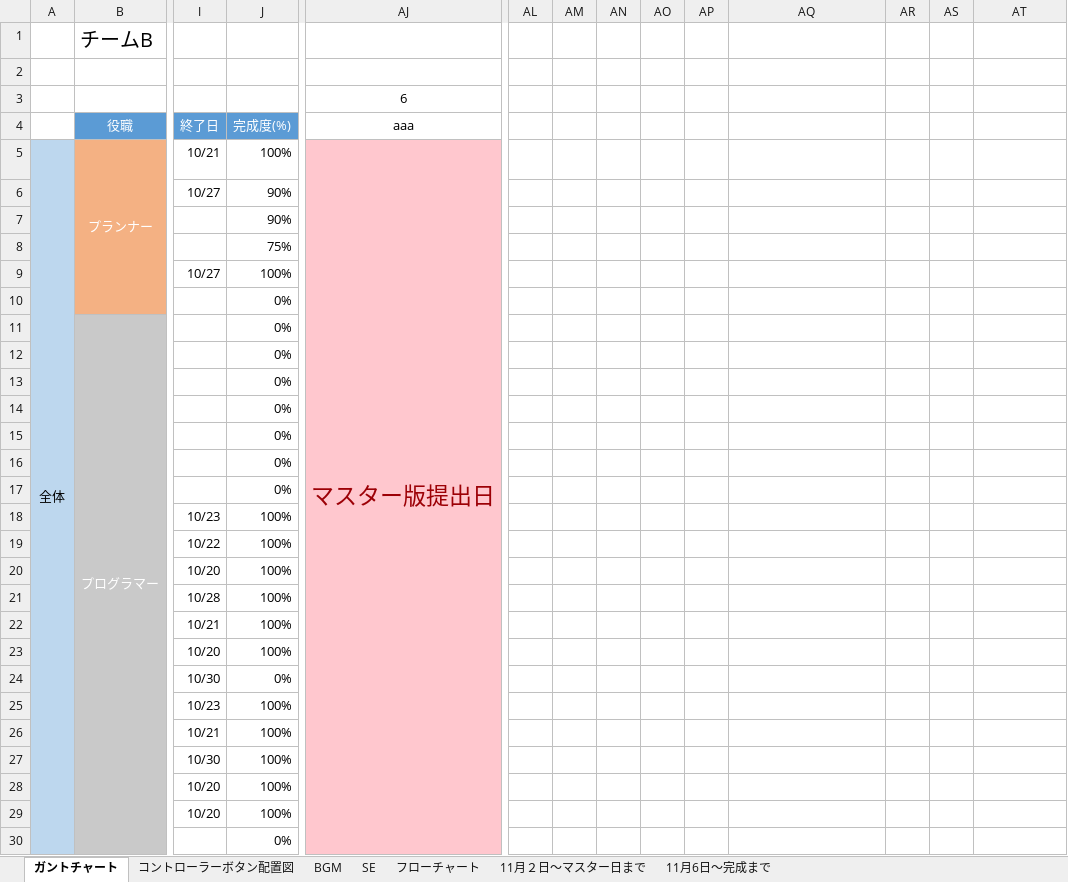
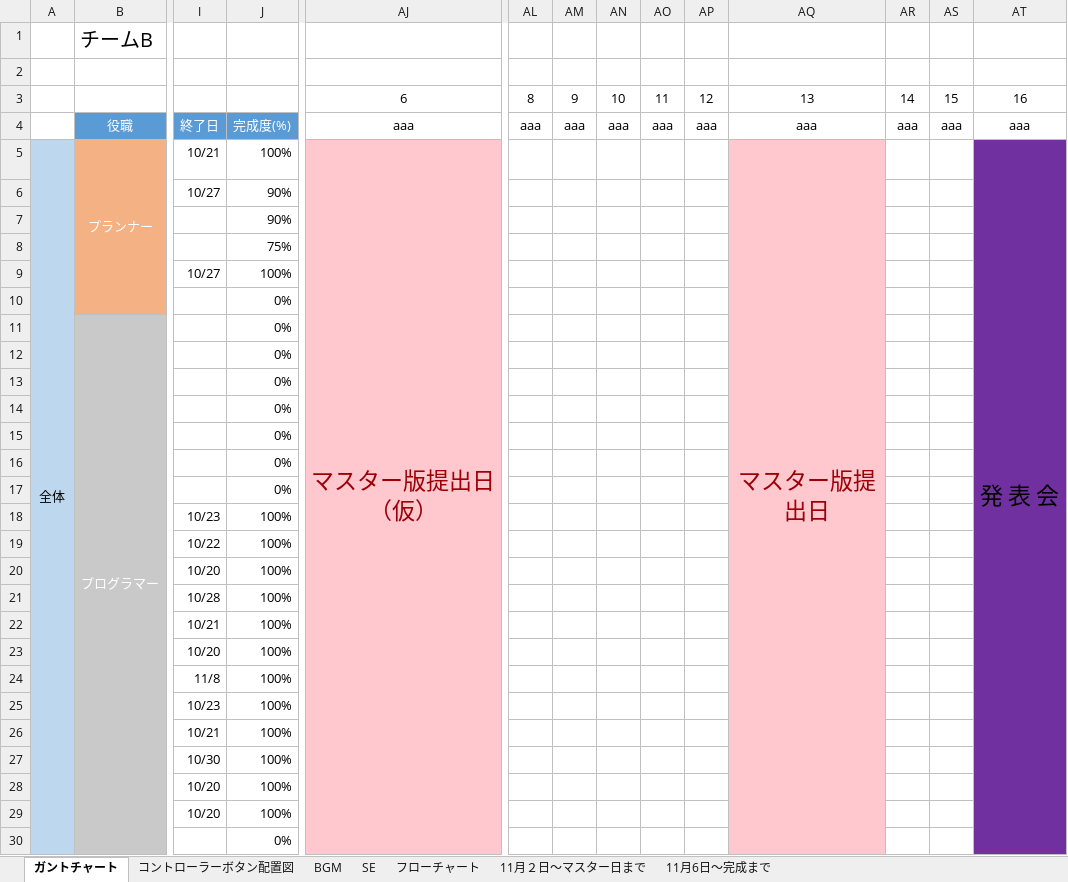
Before and after one commit to ayanokudo/okashi_222, an Excel workbook: schedule/ガントチャート.xlsx, sheet ガントチャート, drawn as a sheet; only a part is shown, gaps mark what is left out; values as stored, in another font and other column widths than the file's, no borders; charts and pictures and conditional formats not drawn; removed rows and columns are numbered as before the commit, all else as after; rows hold the shown columns only; the diff covers the shown part only; the diff names each change by its address in the sheet, - before the commit and + after, or states it on an @@ line.

Commit message:
更新

```diff
--- a/schedule/ガントチャート.xlsx (sheet ガントチャート)
+++ b/schedule/ガントチャート.xlsx (sheet ガントチャート)
-AL3: (empty)
+AL3: 8
-AM3: (empty)
+AM3: 9
-AN3: (empty)
+AN3: 10
-AO3: (empty)
+AO3: 11
-AP3: (empty)
+AP3: 12
-AQ3: (empty)
+AQ3: 13
-AR3: (empty)
+AR3: 14
-AS3: (empty)
+AS3: 15
-AT3: (empty)
+AT3: 16
-AL4: (empty)
+AL4: aaa
-AM4: (empty)
+AM4: aaa
-AN4: (empty)
+AN4: aaa
-AO4: (empty)
+AO4: aaa
-AP4: (empty)
+AP4: aaa
-AQ4: (empty)
+AQ4: aaa
-AR4: (empty)
+AR4: aaa
-AS4: (empty)
+AS4: aaa
-AT4: (empty)
+AT4: aaa
-AJ5: マスター版提出日
+AJ5: マスター版提出日（仮）
-AQ5: (empty)
+AQ5: マスター版提出日
-AQ5:AQ23 fill: none
+AQ5:AQ23 fill: #FFC7CE
+AQ5:AQ85 merged
-AT5: (empty)
+AT5: 発 表 会
-AT5:AT23 fill: none
+AT5:AT23 fill: #7030A0
+AT5:AT85 merged
-row 24:  |  | 10/30 | 0%
+row 24:  |  | 11/8 | 100%
-AQ25:AQ30 fill: none
+AQ25:AQ30 fill: #FFC7CE
-AT25:AT30 fill: none
+AT25:AT30 fill: #7030A0
```
Also changed, not shown: cell formats elsewhere in this sheet, charts or pictures.
